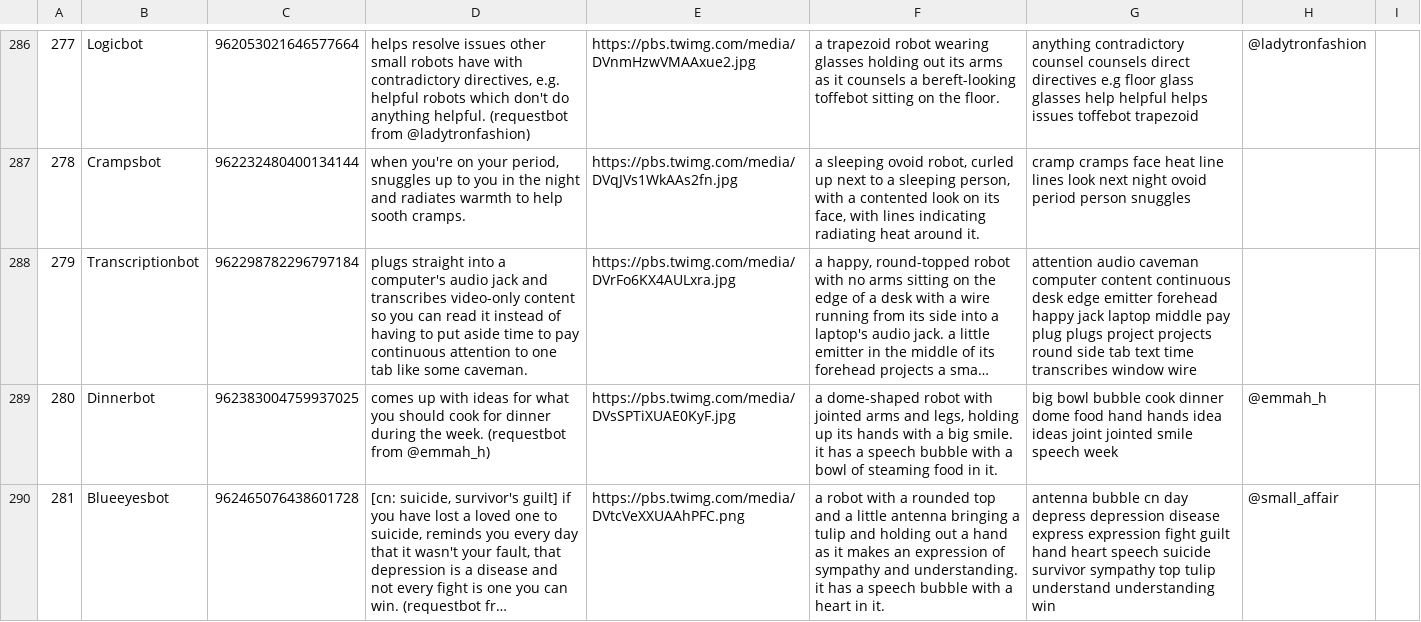
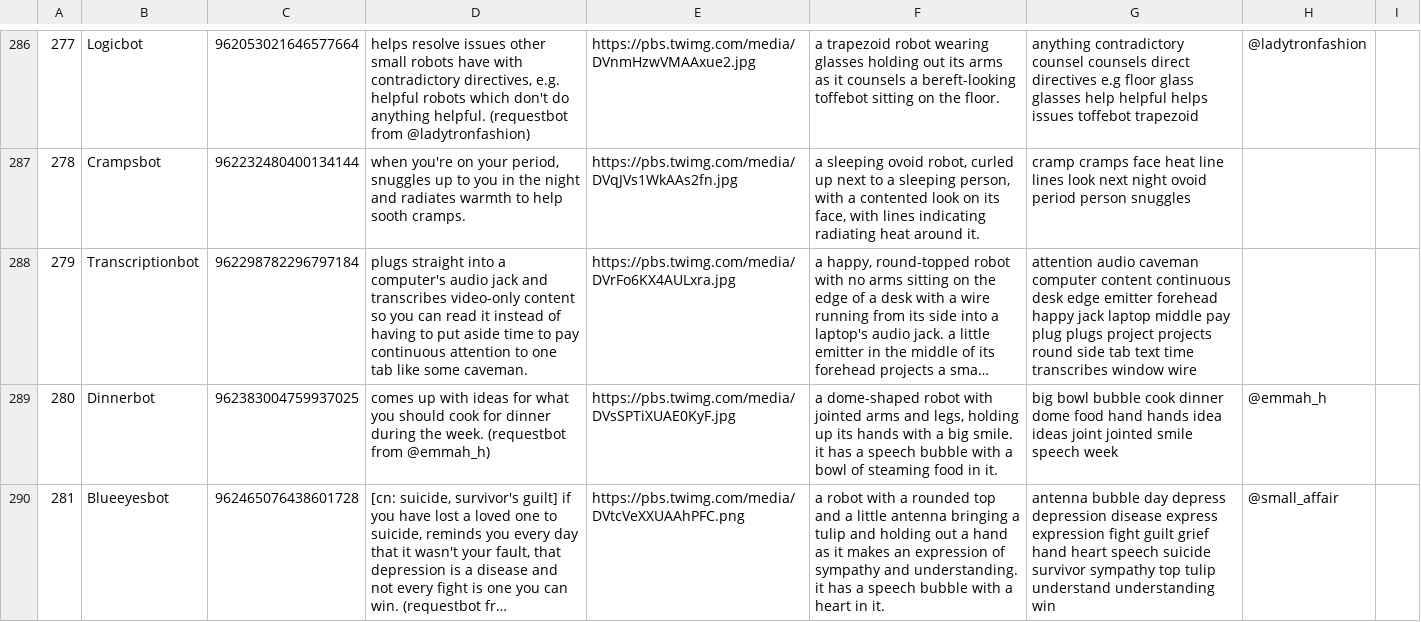
Before and after one commit to pantonshire/smolbotbot, a CSV file: robot-data.csv, drawn as a sheet; only a part is shown, gaps mark what is left out; long unchanged cells end in …; the diff covers the shown part only; the diff names each change by its address in the sheet, - before the commit and + after, or states it on an @@ line.

Commit message:
A few more manual improvements to the tags

```diff
--- a/robot-data.csv
+++ b/robot-data.csv
-G290: antenna bubble cn day depress depression disease express expression fight guilt hand heart…
+G290: antenna bubble day depress depression disease express expression fight guilt grief hand heart…
```
Also changed, not shown: 6 edited cells elsewhere in this file.
